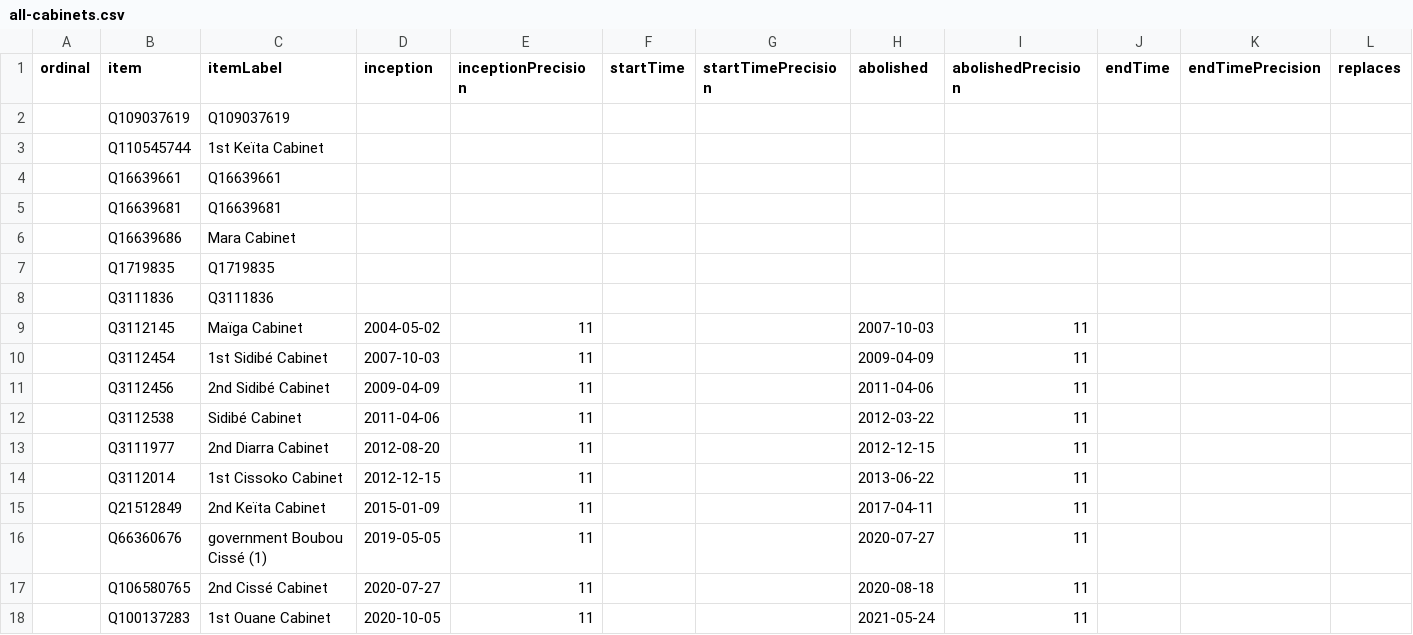
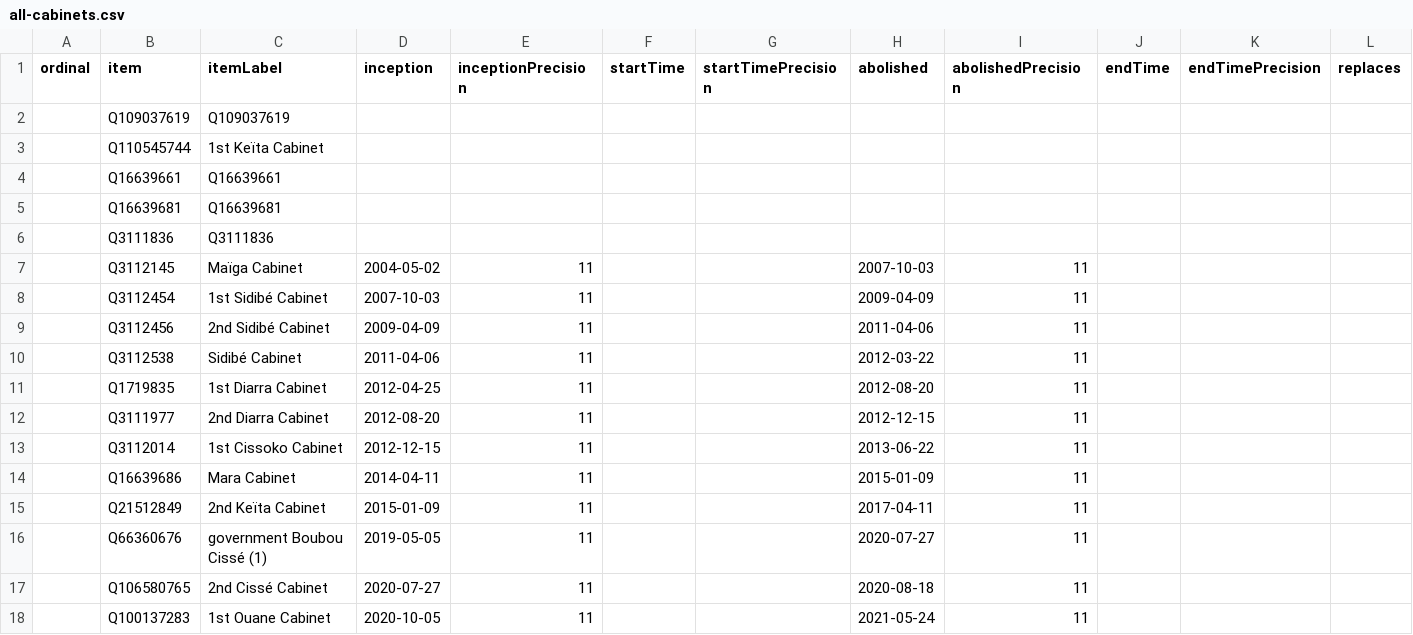
Before and after one commit to every-politician-scrapers/mali, a CSV file: wikidata/results/all-cabinets.csv, drawn as a sheet; only a part is shown; removed rows and columns are numbered as before the commit, all else as after; rows hold the shown columns only; the diff names each change by its address in the sheet, - before the commit and + after, or states it on an @@ line.

Commit message:
Run SPARQL queries

```diff
--- a/wikidata/results/all-cabinets.csv
+++ b/wikidata/results/all-cabinets.csv
-row 6:  | Q16639686 | Mara Cabinet
-row 7:  | Q1719835 | Q1719835
+row 11:  | Q1719835 | 1st Diarra Cabinet | 2012-04-25 | 11 |  |  | 2012-08-20 | 11
+row 14:  | Q16639686 | Mara Cabinet | 2014-04-11 | 11 |  |  | 2015-01-09 | 11
```
